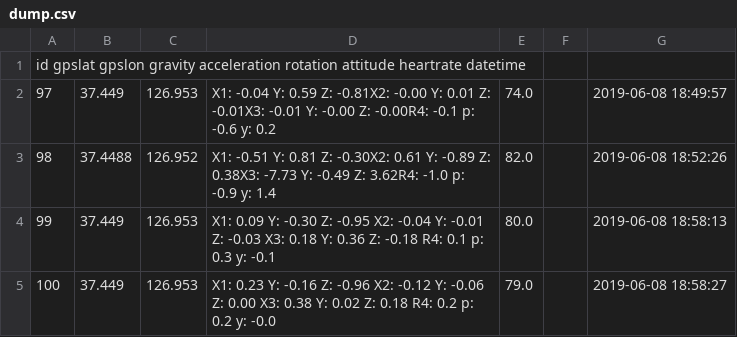
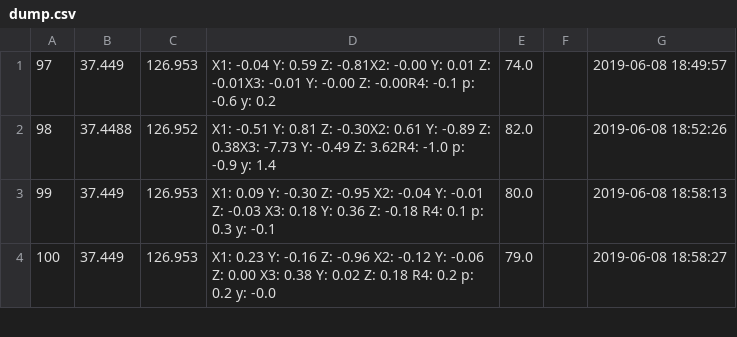
Before and after one commit to hothdung/Anti-Bullying, a CSV file: dump.csv, drawn as a sheet; only a part is shown; the diff names each change by its address in the sheet, - before the commit and + after, or states it on an @@ line.

Commit message:
Update dump.csv

```diff
--- a/dump.csv
+++ b/dump.csv
-row 1: id gpslat gpslon gravity acceleration rotation attitude heartrate datetime
```
